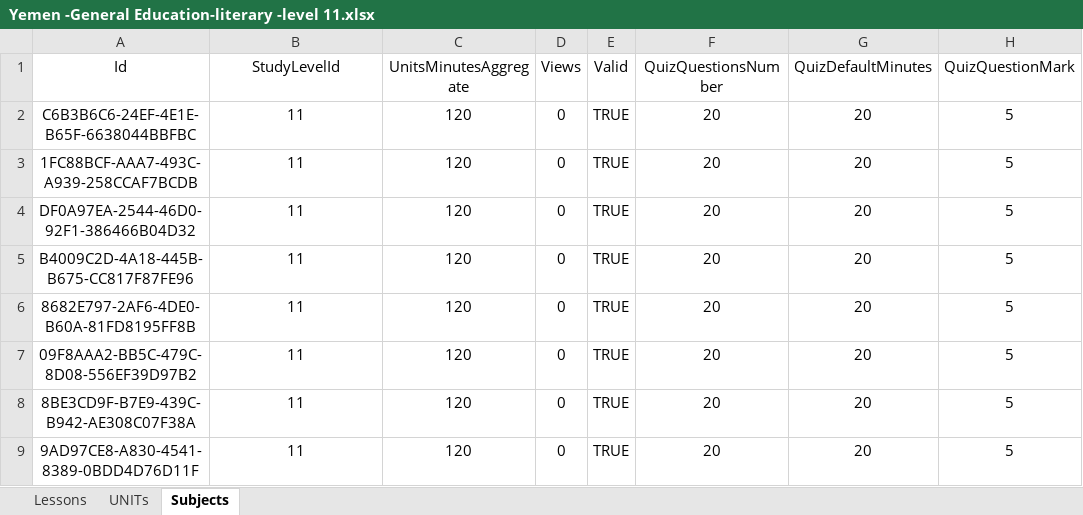
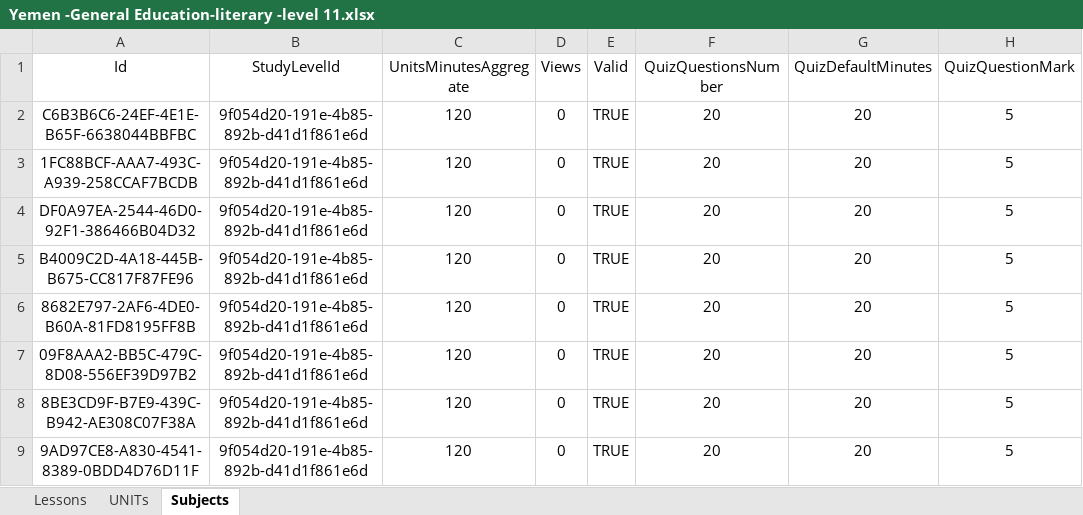
Before and after one commit to AbdellatifOsama/Add-Muzakara-Data-Script, an Excel workbook: Yemen -General Education-literary -level 11.xlsx, sheet Subjects, drawn as a sheet; only a part is shown; values as stored, in another font and other column widths than the file's, no borders; the diff names each change by its address in the sheet, - before the commit and + after, or states it on an @@ line.

Commit message:
modify StudyLevel G11 Literaty

```diff
--- a/Yemen -General Education-literary -level 11.xlsx (sheet Subjects)
+++ b/Yemen -General Education-literary -level 11.xlsx (sheet Subjects)
-B2:B9 (StudyLevelId): 11
+B2:B9 (StudyLevelId): 9f054d20-191e-4b85-892b-d41d1f861e6d
```
